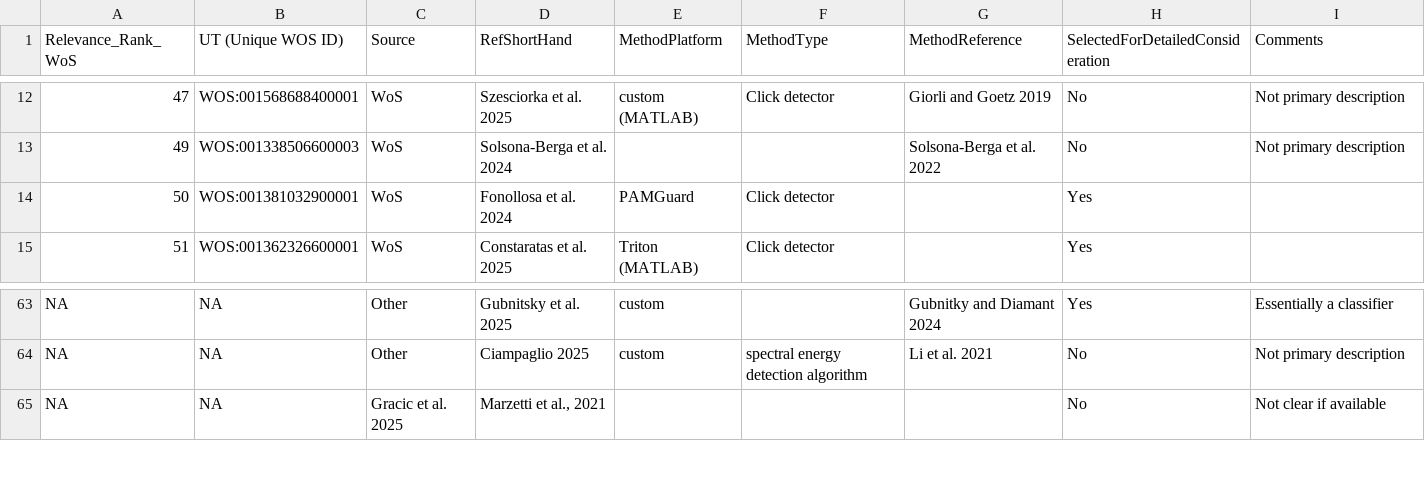
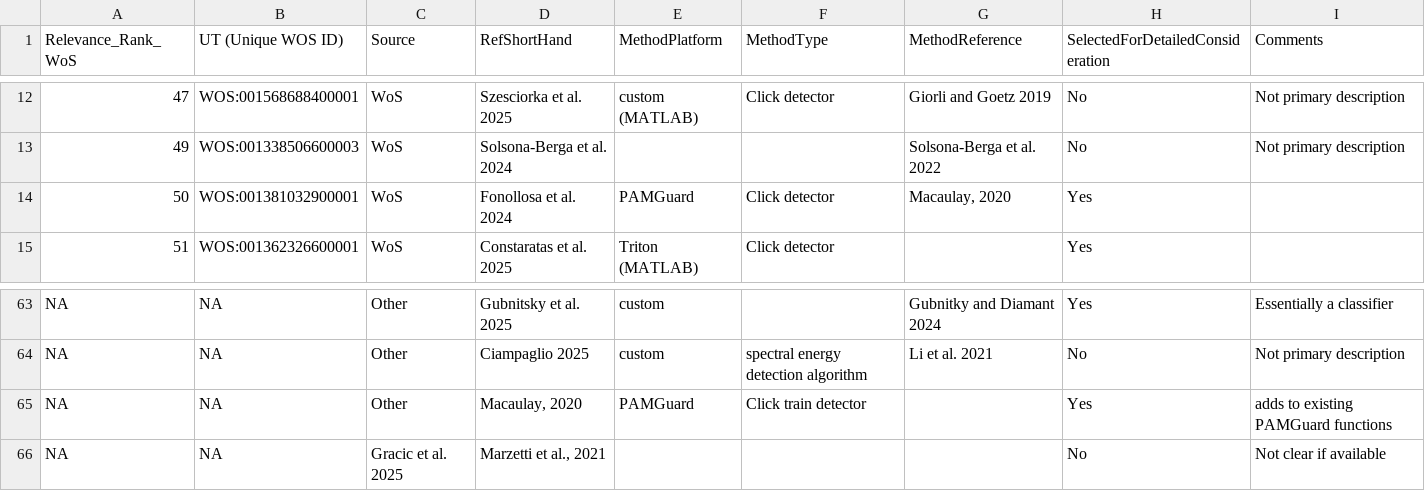
Before and after one commit to GlobalSpermWhaleProject/AcousticDetectionMethodEvaluation, a CSV file: 00_rawdata/02_FilteredResults_SecondaryScreening.csv, drawn as a sheet; only a part is shown, gaps mark what is left out.

```diff
--- a/00_rawdata/02_FilteredResults_SecondaryScreening.csv
+++ b/00_rawdata/02_FilteredResults_SecondaryScreening.csv
@@ -13,3 +13,3 @@ Relevance_Rank_WoS,UT (Unique WOS ID),Source,RefShortHand,MethodPlatform,MethodT
 49,WOS:001338506600003,WoS,Solsona-Berga et al. 2024,,,Solsona-Berga et al. 2022,No,Not primary description
-50,WOS:001381032900001,WoS,Fonollosa et al. 2024,PAMGuard,Click detector,,Yes,
+50,WOS:001381032900001,WoS,Fonollosa et al. 2024,PAMGuard,Click detector,"Macaulay, 2020",Yes,
 51,WOS:001362326600001,WoS,Constaratas et al. 2025,Triton (MATLAB),Click detector,,Yes,
@@ -64,2 +64,3 @@ NA,NA,Other,Gubnitsky et al. 2025,custom,,Gubnitky and Diamant 2024,Yes,Essentia
 NA,NA,Other,Ciampaglio 2025,custom,spectral energy detection algorithm,Li et al. 2021,No,Not primary description
+NA,NA,Other,"Macaulay, 2020",PAMGuard,Click train detector,,Yes,adds to existing PAMGuard functions
 NA,NA,Gracic et al. 2025,"Marzetti et al., 2021",,,,No,Not clear if available
```
Also changed, not shown: 00_rawdata/01_Results_Other.csv, 00_rawdata/03_ShortList_StudyDetails.csv.
